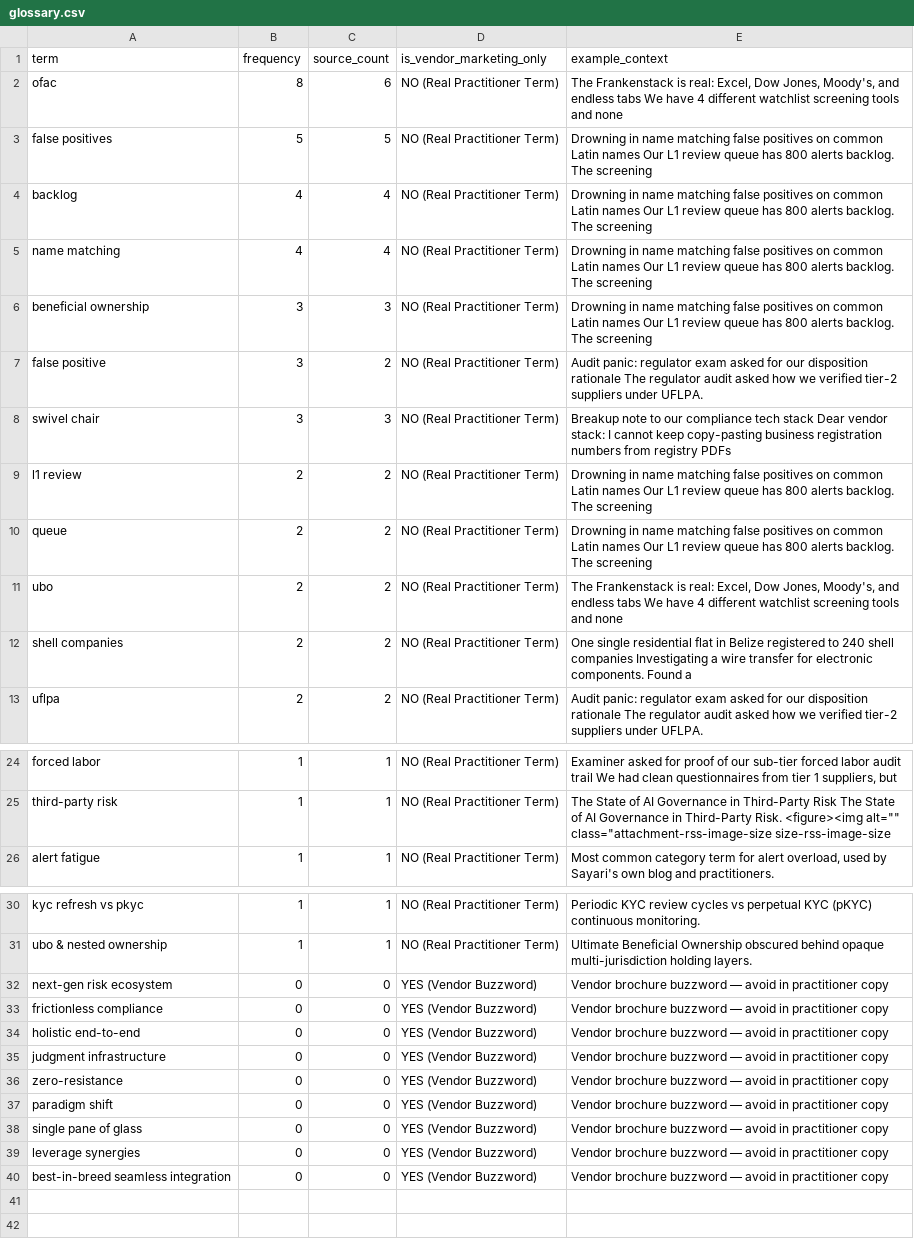
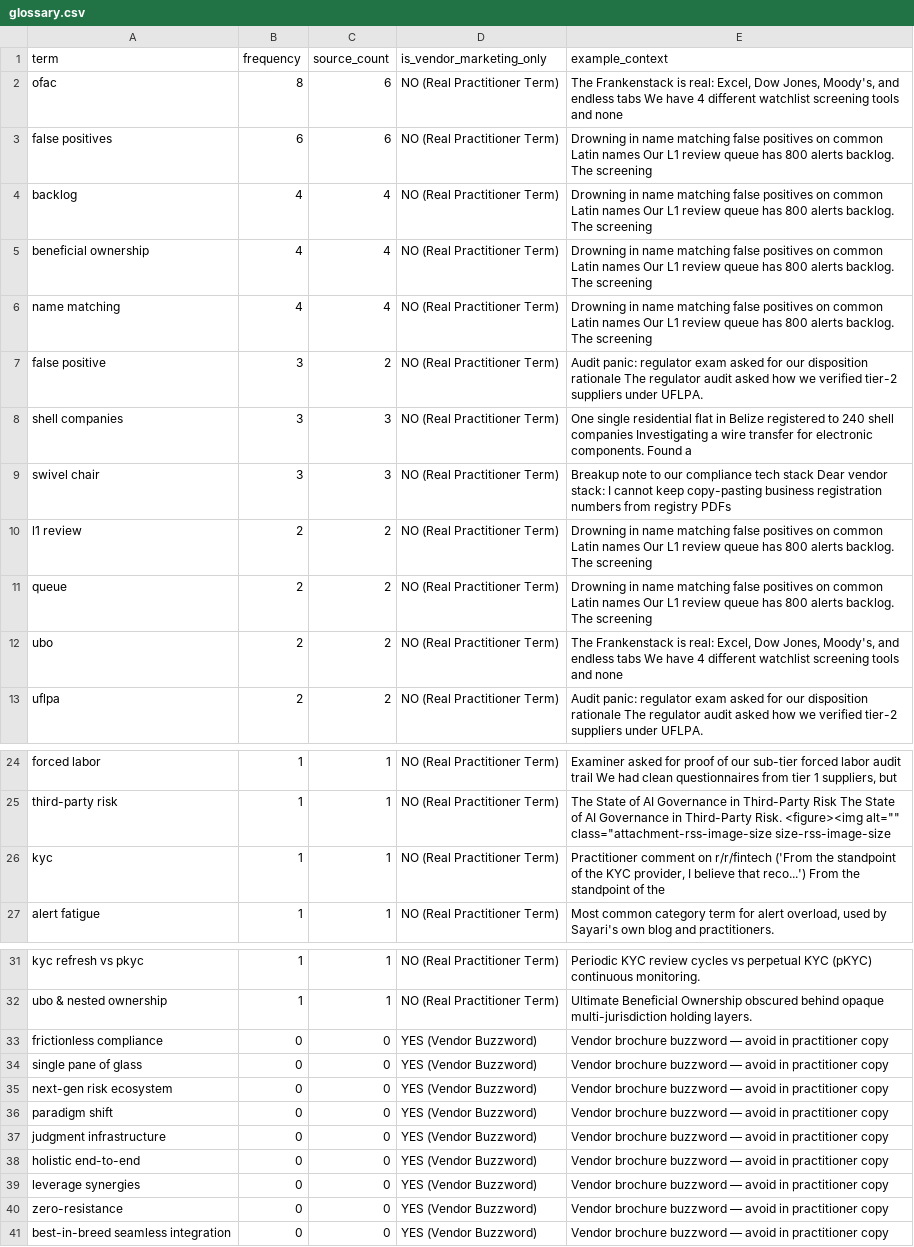
Before and after one commit to terriblyoffendedmarketer-stack/sayari, a CSV file: glossary.csv, drawn as a sheet; only a part is shown, gaps mark what is left out.

```diff
--- a/glossary.csv
+++ b/glossary.csv
@@ -2,7 +2,8 @@ term,frequency,source_count,is_vendor_marketing_only,example_context
 ofac,8,6,NO (Real Practitioner Term),"The Frankenstack is real: Excel, Dow Jones, Moody's, and endless tabs We have 4 different watchlist screening tools and none"
-false positives,5,5,NO (Real Practitioner Term),Drowning in name matching false positives on common Latin names Our L1 review queue has 800 alerts backlog. The screening
+false positives,6,6,NO (Real Practitioner Term),Drowning in name matching false positives on common Latin names Our L1 review queue has 800 alerts backlog. The screening
 backlog,4,4,NO (Real Practitioner Term),Drowning in name matching false positives on common Latin names Our L1 review queue has 800 alerts backlog. The screening
+beneficial ownership,4,4,NO (Real Practitioner Term),Drowning in name matching false positives on common Latin names Our L1 review queue has 800 alerts backlog. The screening
 name matching,4,4,NO (Real Practitioner Term),Drowning in name matching false positives on common Latin names Our L1 review queue has 800 alerts backlog. The screening
-beneficial ownership,3,3,NO (Real Practitioner Term),Drowning in name matching false positives on common Latin names Our L1 review queue has 800 alerts backlog. The screening
 false positive,3,2,NO (Real Practitioner Term),Audit panic: regulator exam asked for our disposition rationale The regulator audit asked how we verified tier-2 suppliers under UFLPA.
+shell companies,3,3,NO (Real Practitioner Term),One single residential flat in Belize registered to 240 shell companies Investigating a wire transfer for electronic components. Found a
 swivel chair,3,3,NO (Real Practitioner Term),Breakup note to our compliance tech stack Dear vendor stack: I cannot keep copy-pasting business registration numbers from registry PDFs
@@ -11,3 +12,2 @@ queue,2,2,NO (Real Practitioner Term),Drowning in name matching false positives
 ubo,2,2,NO (Real Practitioner Term),"The Frankenstack is real: Excel, Dow Jones, Moody's, and endless tabs We have 4 different watchlist screening tools and none"
-shell companies,2,2,NO (Real Practitioner Term),One single residential flat in Belize registered to 240 shell companies Investigating a wire transfer for electronic components. Found a
 uflpa,2,2,NO (Real Practitioner Term),Audit panic: regulator exam asked for our disposition rationale The regulator audit asked how we verified tier-2 suppliers under UFLPA.
@@ -25,2 +25,3 @@ forced labor,1,1,NO (Real Practitioner Term),"Examiner asked for proof of our su
 third-party risk,1,1,NO (Real Practitioner Term),"The State of AI Governance in Third-Party Risk The State of AI Governance in Third-Party Risk. <figure><img alt="""" class=""attachment-rss-image-size size-rss-image-size"
+kyc,1,1,NO (Real Practitioner Term),"Practitioner comment on r/r/fintech ('From the standpoint of the KYC provider, I believe that reco...') From the standpoint of the"
 alert fatigue,1,1,NO (Real Practitioner Term),"Most common category term for alert overload, used by Sayari's own blog and practitioners."
@@ -31,10 +32,10 @@ kyc refresh vs pkyc,1,1,NO (Real Practitioner Term),Periodic KYC review cycles v
 ubo & nested ownership,1,1,NO (Real Practitioner Term),Ultimate Beneficial Ownership obscured behind opaque multi-jurisdiction holding layers.
+frictionless compliance,0,0,YES (Vendor Buzzword),Vendor brochure buzzword — avoid in practitioner copy
+single pane of glass,0,0,YES (Vendor Buzzword),Vendor brochure buzzword — avoid in practitioner copy
 next-gen risk ecosystem,0,0,YES (Vendor Buzzword),Vendor brochure buzzword — avoid in practitioner copy
-frictionless compliance,0,0,YES (Vendor Buzzword),Vendor brochure buzzword — avoid in practitioner copy
+paradigm shift,0,0,YES (Vendor Buzzword),Vendor brochure buzzword — avoid in practitioner copy
+judgment infrastructure,0,0,YES (Vendor Buzzword),Vendor brochure buzzword — avoid in practitioner copy
 holistic end-to-end,0,0,YES (Vendor Buzzword),Vendor brochure buzzword — avoid in practitioner copy
-judgment infrastructure,0,0,YES (Vendor Buzzword),Vendor brochure buzzword — avoid in practitioner copy
+leverage synergies,0,0,YES (Vendor Buzzword),Vendor brochure buzzword — avoid in practitioner copy
 zero-resistance,0,0,YES (Vendor Buzzword),Vendor brochure buzzword — avoid in practitioner copy
-paradigm shift,0,0,YES (Vendor Buzzword),Vendor brochure buzzword — avoid in practitioner copy
-single pane of glass,0,0,YES (Vendor Buzzword),Vendor brochure buzzword — avoid in practitioner copy
-leverage synergies,0,0,YES (Vendor Buzzword),Vendor brochure buzzword — avoid in practitioner copy
 best-in-breed seamless integration,0,0,YES (Vendor Buzzword),Vendor brochure buzzword — avoid in practitioner copy
```
Also changed, not shown: ideas.csv, 7 other files.
